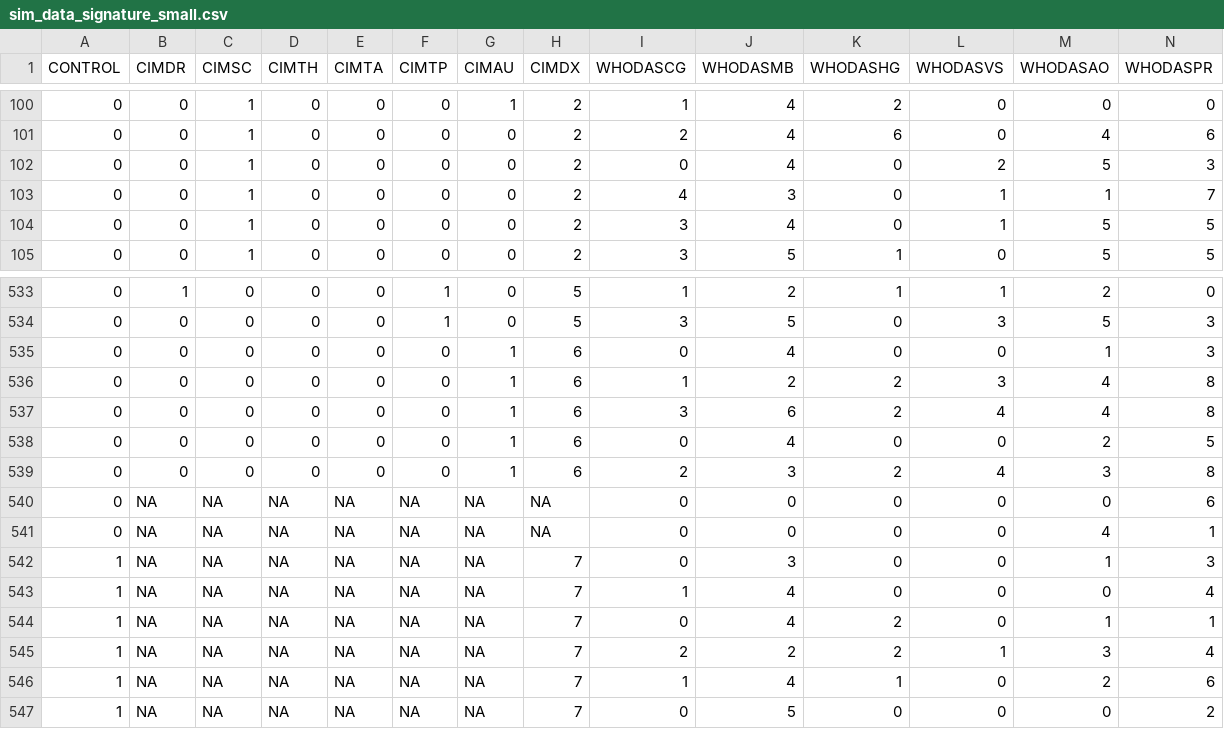
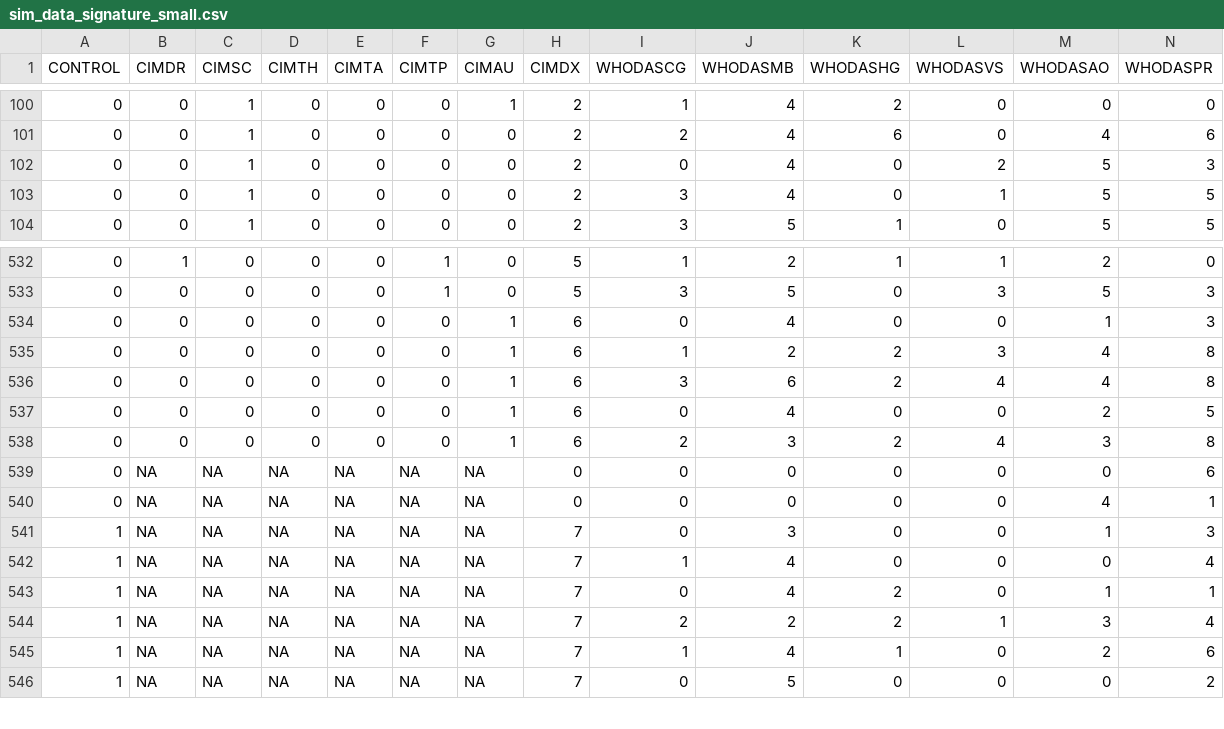
Before and after one commit to pnplab/ML_CRIUSMM, a CSV file: data/sim_data_signature_small.csv, drawn as a sheet; only a part is shown, gaps mark what is left out; removed rows and columns are numbered as before the commit, all else as after; rows hold the shown columns only; the diff names each change by its address in the sheet, - before the commit and + after, or states it on an @@ line.

```diff
--- a/data/sim_data_signature_small.csv
+++ b/data/sim_data_signature_small.csv
-row 103: 0 | 0 | 1 | 0 | 0 | 0 | 0 | 2 | 4 | 3 | 0 | 1 | 1 | 7
-H539:H540 (CIMDX): NA
+H539:H540 (CIMDX): 0
```
Also changed, not shown: 1 other file.
